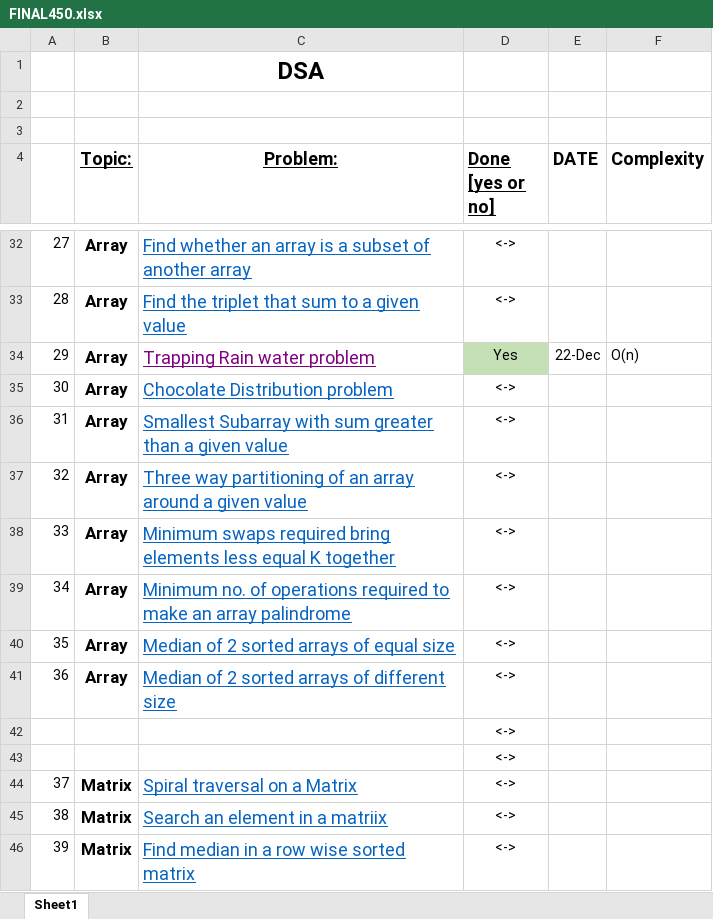
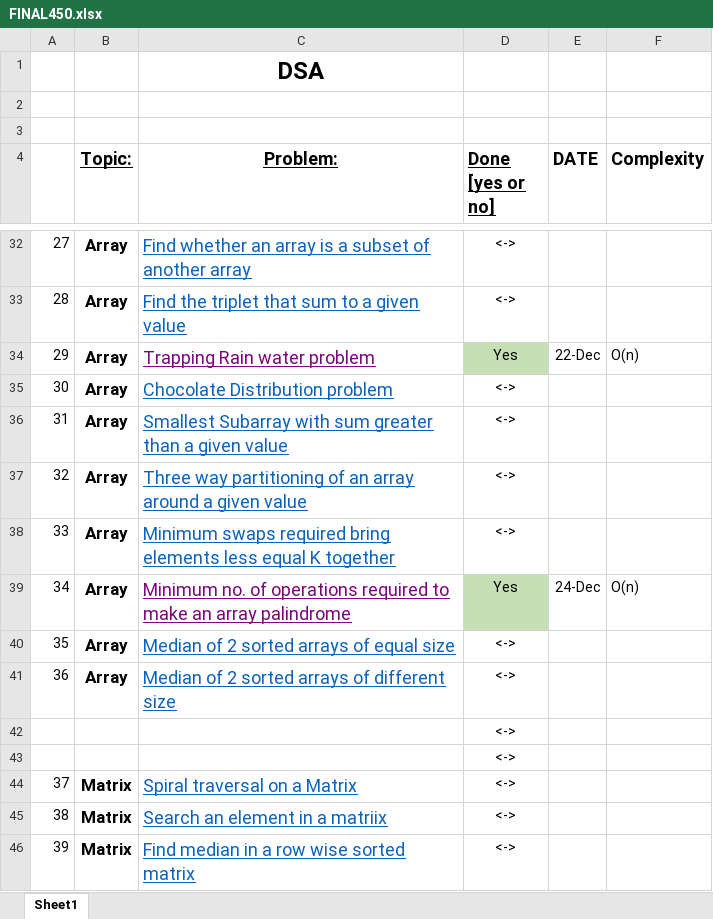
Before and after one commit to sakar97/DSA, an Excel workbook: Questions/FINAL450.xlsx, sheet Sheet1, drawn as a sheet; only a part is shown, gaps mark what is left out; values as stored, in another font and other column widths than the file's, no borders; the diff names each change by its address in the sheet, - before the commit and + after, or states it on an @@ line.

```diff
--- a/Questions/FINAL450.xlsx (sheet Sheet1)
+++ b/Questions/FINAL450.xlsx (sheet Sheet1)
-C39 text colour: #0563C1
+C39 text colour: #800080
-D39 (Done [yes or no]): <->
+D39 (Done [yes or no]): Yes
-D39 fill: none
+D39 fill: #C5E0B4
-E39 (DATE): (empty)
+E39 (DATE): 24-Dec
-F39 (Complexity): (empty)
+F39 (Complexity): O(n)
```
Also changed, not shown: 2 other files.
